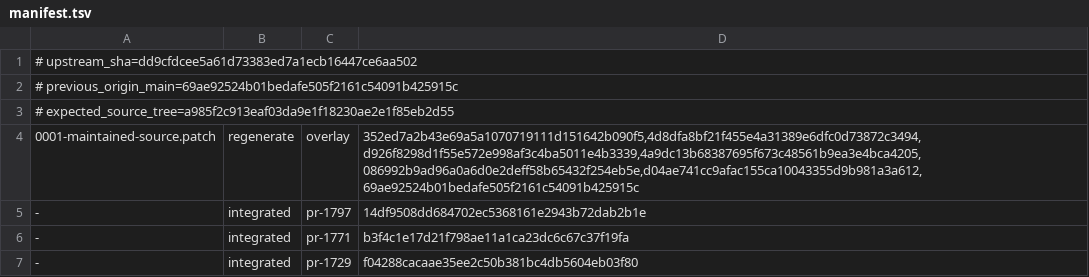
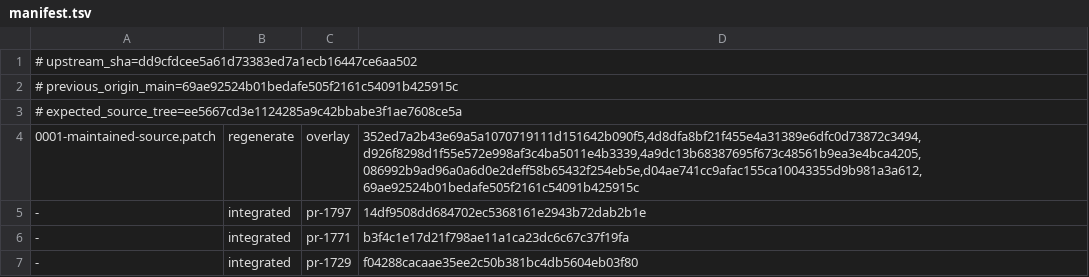
Before and after one commit to swear01/hapi, a TSV file: tools/maintenance/releases/v0.30.2.1/manifest.tsv, drawn as a sheet; only a part is shown.

```diff
--- a/tools/maintenance/releases/v0.30.2.1/manifest.tsv
+++ b/tools/maintenance/releases/v0.30.2.1/manifest.tsv
@@ -2,3 +2,3 @@
 # previous_origin_main=69ae92524b01bedafe505f2161c54091b425915c
-# expected_source_tree=a985f2c913eaf03da9e1f18230ae2e1f85eb2d55
+# expected_source_tree=ee5667cd3e1124285a9c42bbabe3f1ae7608ce5a
 0001-maintained-source.patch	regenerate	overlay	352ed7a2b43e69a5a1070719111d151642b090f5,4d8dfa8bf21f455e4a31389e6dfc0d73872c3494,d926f8298d1f55e572e998af3c4ba5011e4b3339,4a9dc13b68387695f673c48561b9ea3e4bca4205,086992b9ad96a0a6d0e2deff58b65432f254eb5e,d04ae741cc9afac155ca10043355d9b981a3a612,69ae92524b01bedafe505f2161c54091b425915c
```
Also changed, not shown: tools/maintenance/releases/v0.30.2.1/pr-audit.tsv, 3 other files.
